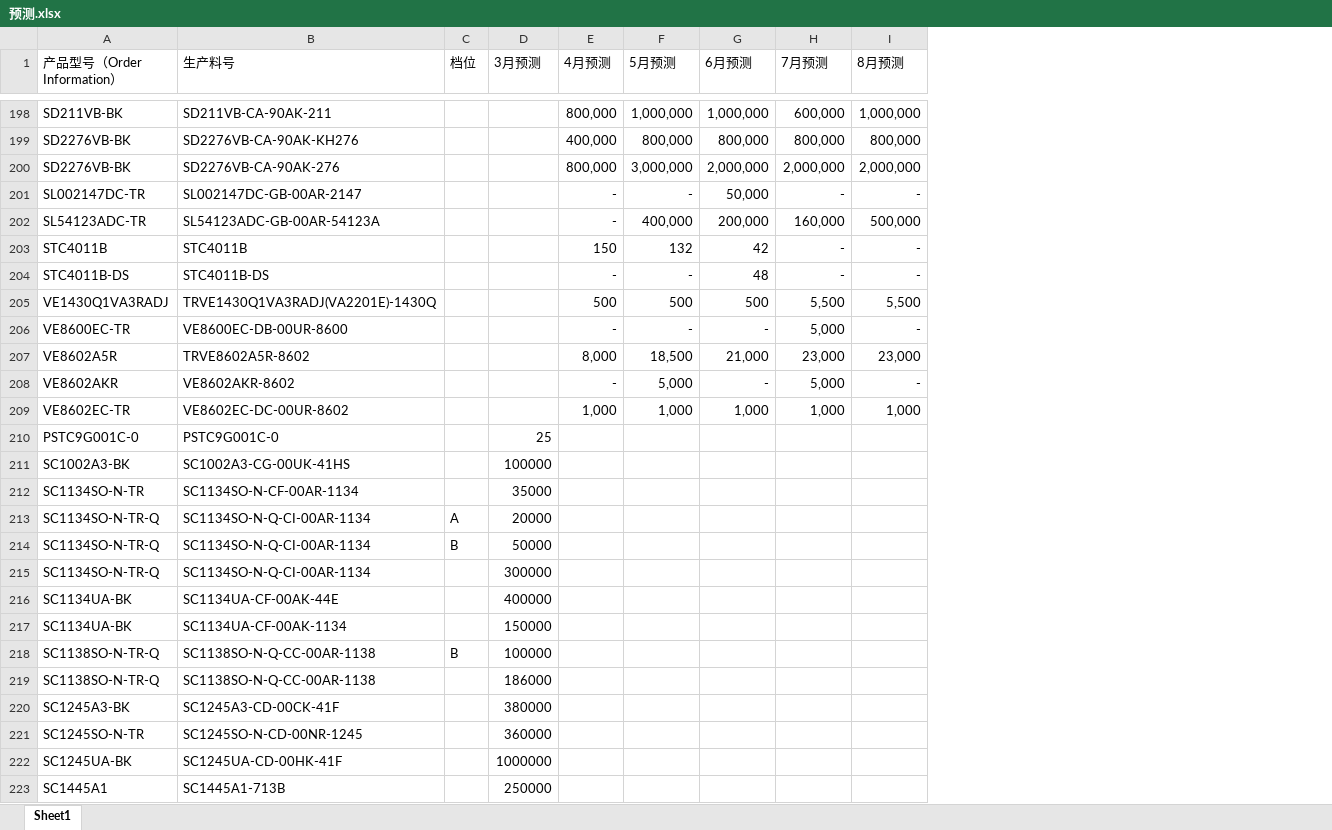
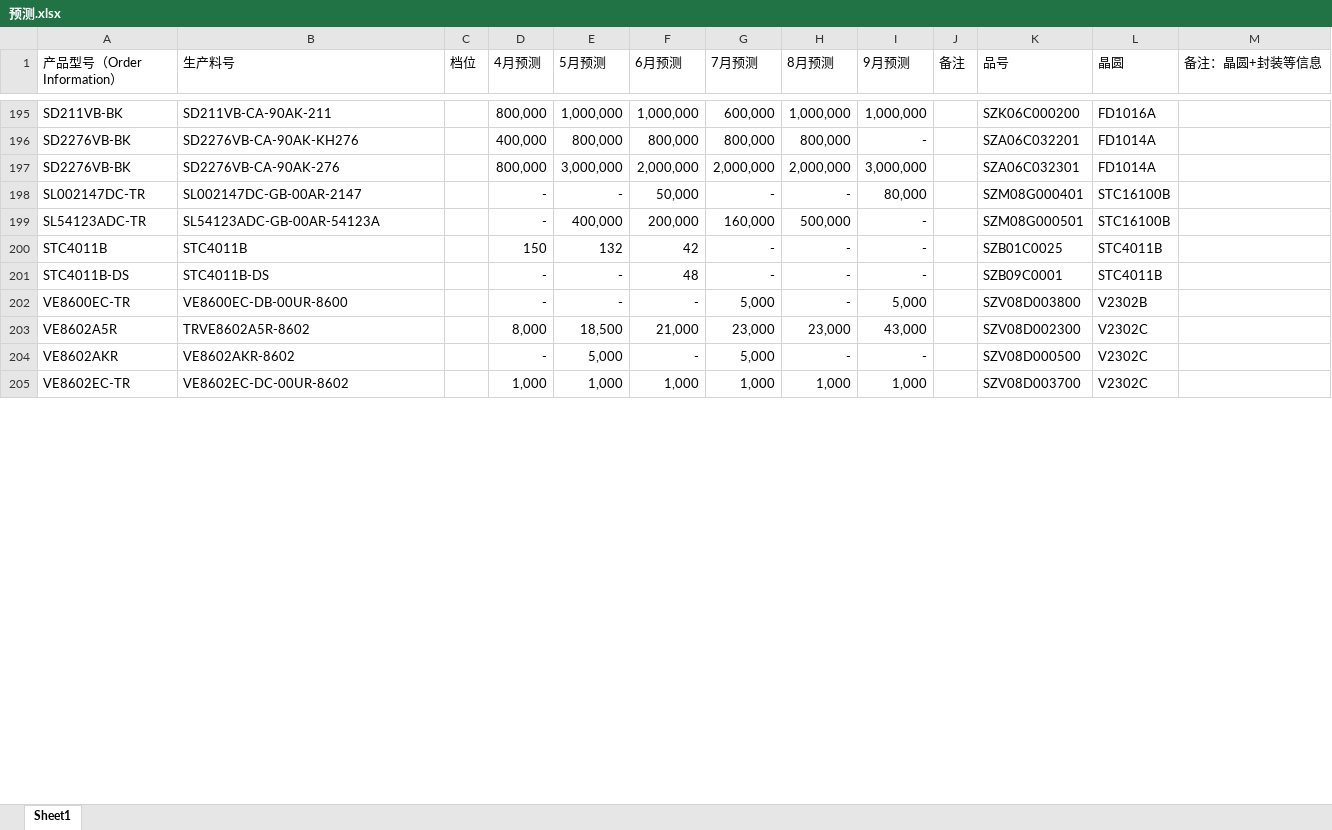
Before and after one commit to TTTriste06/operation_planning-, an Excel workbook: 预测.xlsx, sheet Sheet1, drawn as a sheet; only a part is shown, gaps mark what is left out; values as stored, in another font and other column widths than the file's, no borders; conditional formats not drawn; removed rows and columns are numbered as before the commit, all else as after; the diff covers the shown part only; the diff names each change by its address in the sheet, - before the commit and + after, or states it on an @@ line.

Commit message:
upload 预测.xlsx

```diff
--- a/预测.xlsx (sheet Sheet1)
+++ b/预测.xlsx (sheet Sheet1)
-column D (3月预测), empty
+column I (9月预测), rows 195-205: 1,000,000 | - | 3,000,000 | 80,000 | - | - | - | 5,000 | 43,000 | - | 1,000
+column J (备注), empty
+column K (品号), rows 195-205: SZK06C000200 | SZA06C032201 | SZA06C032301 | SZM08G000401 | SZM08G000501 | SZB01C0025 | SZB09C0001 | SZV08D003800 | SZV08D002300 | SZV08D000500 | SZV08D003700
+column L (晶圆), rows 195-205: FD1016A | FD1014A | FD1014A | STC16100B | STC16100B | STC4011B | STC4011B | V2302B | V2302C | V2302C | V2302C
+column M (备注：晶圆+封装等信息), empty
-row 205: VE1430Q1VA3RADJ | TRVE1430Q1VA3RADJ(VA2201E)-1430Q |  |  | 500 | 500 | 500 | 5,500 | 5,500
-row 210: PSTC9G001C-0 | PSTC9G001C-0 |  | 25
-row 211: SC1002A3-BK | SC1002A3-CG-00UK-41HS |  | 100000
-row 212: SC1134SO-N-TR | SC1134SO-N-CF-00AR-1134 |  | 35000
-row 213: SC1134SO-N-TR-Q | SC1134SO-N-Q-CI-00AR-1134 | A | 20000
-row 214: SC1134SO-N-TR-Q | SC1134SO-N-Q-CI-00AR-1134 | B | 50000
-row 215: SC1134SO-N-TR-Q | SC1134SO-N-Q-CI-00AR-1134 |  | 300000
-row 216: SC1134UA-BK | SC1134UA-CF-00AK-44E |  | 400000
-row 217: SC1134UA-BK | SC1134UA-CF-00AK-1134 |  | 150000
-row 218: SC1138SO-N-TR-Q | SC1138SO-N-Q-CC-00AR-1138 | B | 100000
-row 219: SC1138SO-N-TR-Q | SC1138SO-N-Q-CC-00AR-1138 |  | 186000
-row 220: SC1245A3-BK | SC1245A3-CD-00CK-41F |  | 380000
-row 221: SC1245SO-N-TR | SC1245SO-N-CD-00NR-1245 |  | 360000
-row 222: SC1245UA-BK | SC1245UA-CD-00HK-41F |  | 1000000
-row 223: SC1445A1 | SC1445A1-713B |  | 250000
```
Also changed, not shown: 5 added rows, 146 removed rows and 2 edited cells elsewhere in this sheet.
